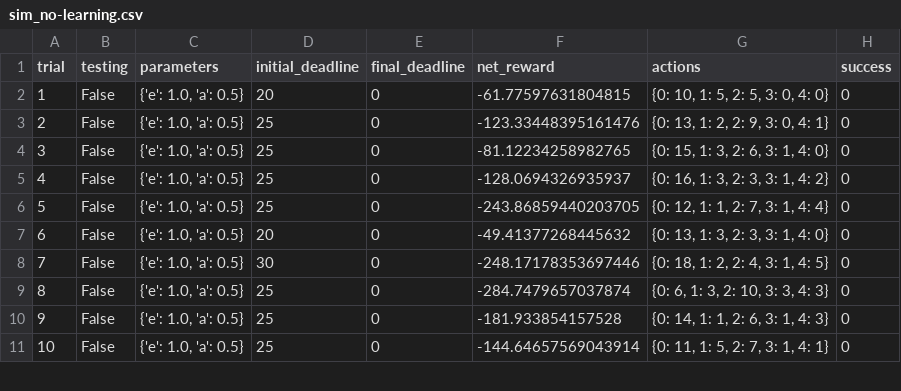
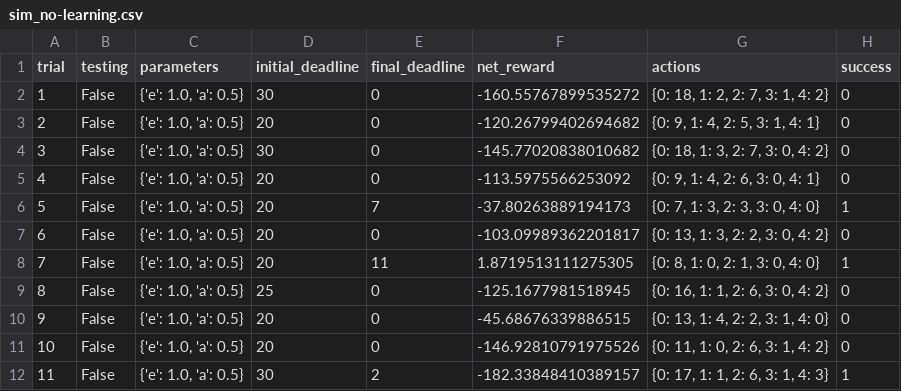
Before and after one commit to tsudhahar/mlnd_connect, a CSV file: smartcab/logs/sim_no-learning.csv, drawn as a sheet; only a part is shown; the diff covers the shown part only; the diff names each change by its address in the sheet, - before the commit and + after, or states it on an @@ line.

```diff
--- a/smartcab/logs/sim_no-learning.csv
+++ b/smartcab/logs/sim_no-learning.csv
-D2 (initial_deadline): 20
+D2 (initial_deadline): 30
-F2 (net_reward): -61.77597631804815
+F2 (net_reward): -160.55767899535272
-G2 (actions): {0: 10, 1: 5, 2: 5, 3: 0, 4: 0}
+G2 (actions): {0: 18, 1: 2, 2: 7, 3: 1, 4: 2}
-D3 (initial_deadline): 25
+D3 (initial_deadline): 20
-F3 (net_reward): -123.33448395161476
+F3 (net_reward): -120.26799402694682
-G3 (actions): {0: 13, 1: 2, 2: 9, 3: 0, 4: 1}
+G3 (actions): {0: 9, 1: 4, 2: 5, 3: 1, 4: 1}
-D4 (initial_deadline): 25
+D4 (initial_deadline): 30
-F4 (net_reward): -81.12234258982765
+F4 (net_reward): -145.77020838010682
-G4 (actions): {0: 15, 1: 3, 2: 6, 3: 1, 4: 0}
+G4 (actions): {0: 18, 1: 3, 2: 7, 3: 0, 4: 2}
-D5:D6 (initial_deadline): 25
+D5:D6 (initial_deadline): 20
-F5 (net_reward): -128.0694326935937
+F5 (net_reward): -113.5975566253092
-G5 (actions): {0: 16, 1: 3, 2: 3, 3: 1, 4: 2}
+G5 (actions): {0: 9, 1: 4, 2: 6, 3: 0, 4: 1}
-E6 (final_deadline): 0
+E6 (final_deadline): 7
-F6 (net_reward): -243.86859440203705
+F6 (net_reward): -37.80263889194173
-G6 (actions): {0: 12, 1: 1, 2: 7, 3: 1, 4: 4}
+G6 (actions): {0: 7, 1: 3, 2: 3, 3: 0, 4: 0}
-H6 (success): 0
+H6 (success): 1
-F7 (net_reward): -49.41377268445632
+F7 (net_reward): -103.09989362201817
-G7 (actions): {0: 13, 1: 3, 2: 3, 3: 1, 4: 0}
+G7 (actions): {0: 13, 1: 3, 2: 2, 3: 0, 4: 2}
-D8 (initial_deadline): 30
+D8 (initial_deadline): 20
-E8 (final_deadline): 0
+E8 (final_deadline): 11
-F8 (net_reward): -248.17178353697446
+F8 (net_reward): 1.8719513111275305
-G8 (actions): {0: 18, 1: 2, 2: 4, 3: 1, 4: 5}
+G8 (actions): {0: 8, 1: 0, 2: 1, 3: 0, 4: 0}
-H8 (success): 0
+H8 (success): 1
-F9 (net_reward): -284.7479657037874
+F9 (net_reward): -125.1677981518945
-G9 (actions): {0: 6, 1: 3, 2: 10, 3: 3, 4: 3}
+G9 (actions): {0: 16, 1: 1, 2: 6, 3: 0, 4: 2}
-D10:D11 (initial_deadline): 25
+D10:D11 (initial_deadline): 20
-F10 (net_reward): -181.933854157528
+F10 (net_reward): -45.68676339886515
-G10 (actions): {0: 14, 1: 1, 2: 6, 3: 1, 4: 3}
+G10 (actions): {0: 13, 1: 4, 2: 2, 3: 1, 4: 0}
-F11 (net_reward): -144.64657569043914
+F11 (net_reward): -146.92810791975526
-G11 (actions): {0: 11, 1: 5, 2: 7, 3: 1, 4: 1}
+G11 (actions): {0: 11, 1: 0, 2: 6, 3: 1, 4: 2}
+row 12: 11 | False | {'e': 1.0, 'a': 0.5} | 30 | 2 | -182.33848410389157 | {0: 17, 1: 1, 2: 6, 3: 1, 4: 3} | 1
```
Also changed, not shown: 14 removed rows, 14 edited cells and row numbers in column A elsewhere in this file, 1 other file.
